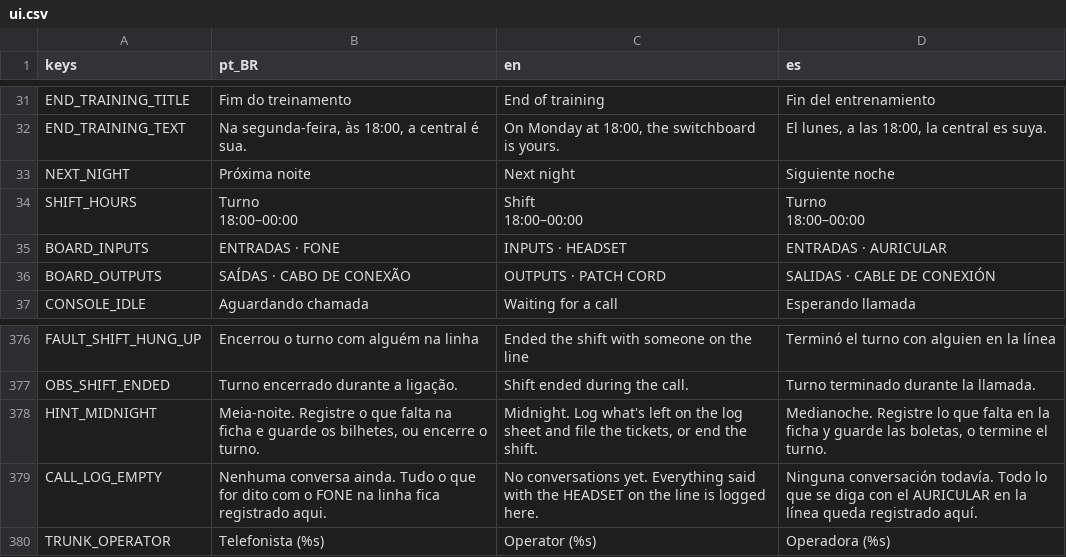
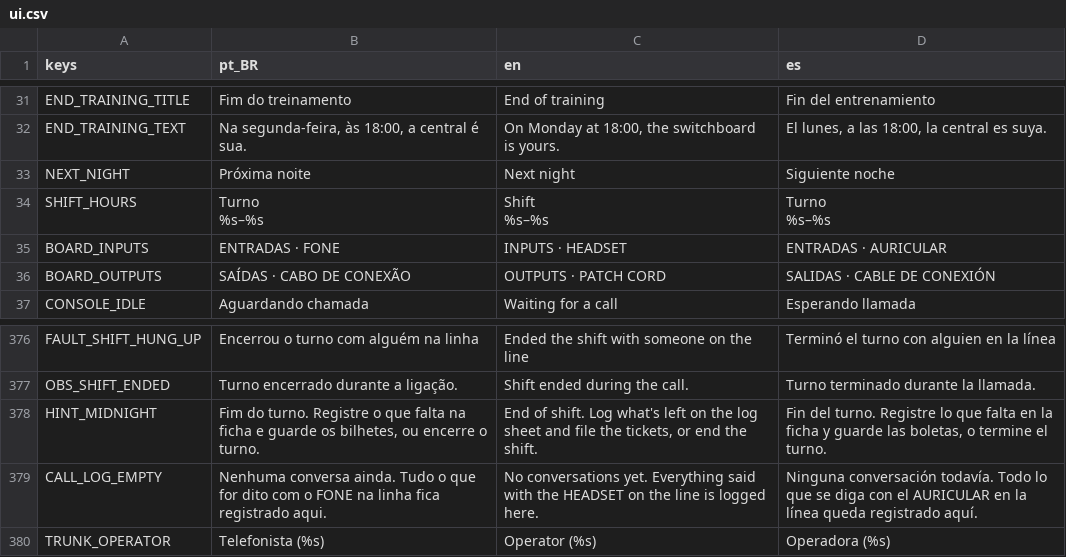
Before and after one commit to MendelDdS/Project-Switchboard, a CSV file: translations/ui.csv, drawn as a sheet; only a part is shown, gaps mark what is left out.

```diff
--- a/translations/ui.csv
+++ b/translations/ui.csv
@@ -33,6 +33,6 @@ END_TRAINING_TEXT,"Na segunda-feira, às 18:00, a central é sua.","On Monday at
 NEXT_NIGHT,Próxima noite,Next night,Siguiente noche
-SHIFT_HOURS,"Turno
-18:00–00:00","Shift
-18:00–00:00","Turno
-18:00–00:00"
+SHIFT_HOURS,"Turno
+%s–%s","Shift
+%s–%s","Turno
+%s–%s"
 BOARD_INPUTS,ENTRADAS · FONE,INPUTS · HEADSET,ENTRADAS · AURICULAR
@@ -383,3 +383,3 @@ FAULT_SHIFT_HUNG_UP,Encerrou o turno com alguém na linha,Ended the shift with s
 OBS_SHIFT_ENDED,Turno encerrado durante a ligação.,Shift ended during the call.,Turno terminado durante la llamada.
-HINT_MIDNIGHT,"Meia-noite. Registre o que falta na ficha e guarde os bilhetes, ou encerre o turno.","Midnight. Log what's left on the log sheet and file the tickets, or end the shift.","Medianoche. Registre lo que falta en la ficha y guarde las boletas, o termine el turno."
+HINT_MIDNIGHT,"Fim do turno. Registre o que falta na ficha e guarde os bilhetes, ou encerre o turno.","End of shift. Log what's left on the log sheet and file the tickets, or end the shift.","Fin del turno. Registre lo que falta en la ficha y guarde las boletas, o termine el turno."
 CALL_LOG_EMPTY,Nenhuma conversa ainda. Tudo o que for dito com o FONE na linha fica registrado aqui.,No conversations yet. Everything said with the HEADSET on the line is logged here.,Ninguna conversación todavía. Todo lo que se diga con el AURICULAR en la línea queda registrado aquí.
```
Also changed, not shown: 22 other files.
